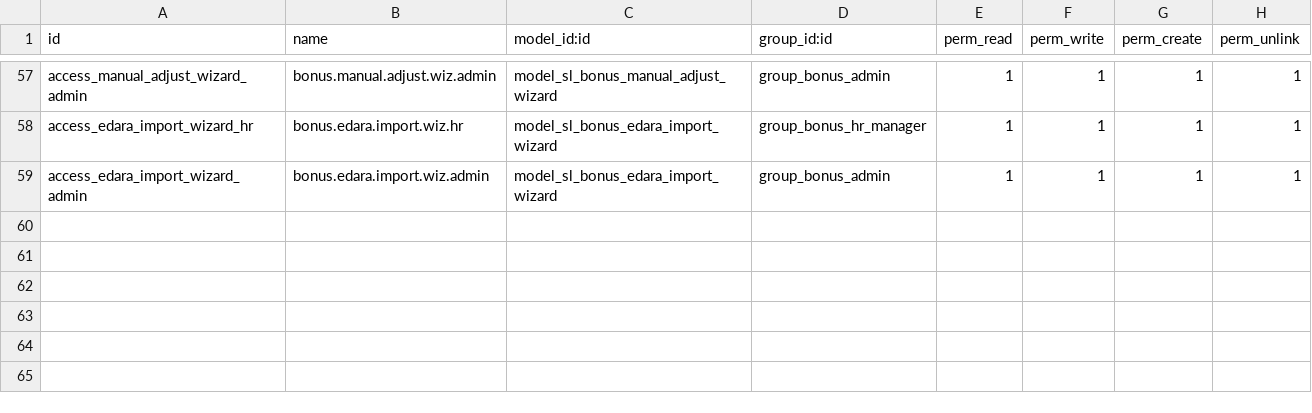
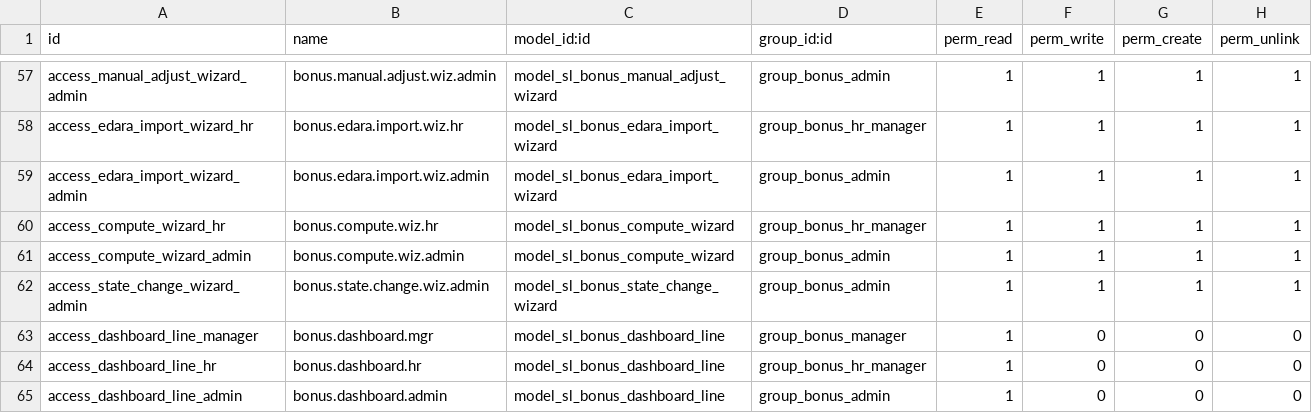
Before and after one commit to sama-link/sama-link-odoo, a CSV file: sl_monthly_bonus/security/ir.model.access.csv, drawn as a sheet; only a part is shown, gaps mark what is left out; the diff names each change by its address in the sheet, - before the commit and + after, or states it on an @@ line.

```diff
--- a/sl_monthly_bonus/security/ir.model.access.csv
+++ b/sl_monthly_bonus/security/ir.model.access.csv
+row 60: access_compute_wizard_hr | bonus.compute.wiz.hr | model_sl_bonus_compute_wizard | group_bonus_hr_manager | 1 | 1 | 1 | 1
+row 61: access_compute_wizard_admin | bonus.compute.wiz.admin | model_sl_bonus_compute_wizard | group_bonus_admin | 1 | 1 | 1 | 1
+row 62: access_state_change_wizard_admin | bonus.state.change.wiz.admin | model_sl_bonus_state_change_wizard | group_bonus_admin | 1 | 1 | 1 | 1
+row 63: access_dashboard_line_manager | bonus.dashboard.mgr | model_sl_bonus_dashboard_line | group_bonus_manager | 1 | 0 | 0 | 0
+row 64: access_dashboard_line_hr | bonus.dashboard.hr | model_sl_bonus_dashboard_line | group_bonus_hr_manager | 1 | 0 | 0 | 0
+row 65: access_dashboard_line_admin | bonus.dashboard.admin | model_sl_bonus_dashboard_line | group_bonus_admin | 1 | 0 | 0 | 0
```
Also changed, not shown: 30 other files.
